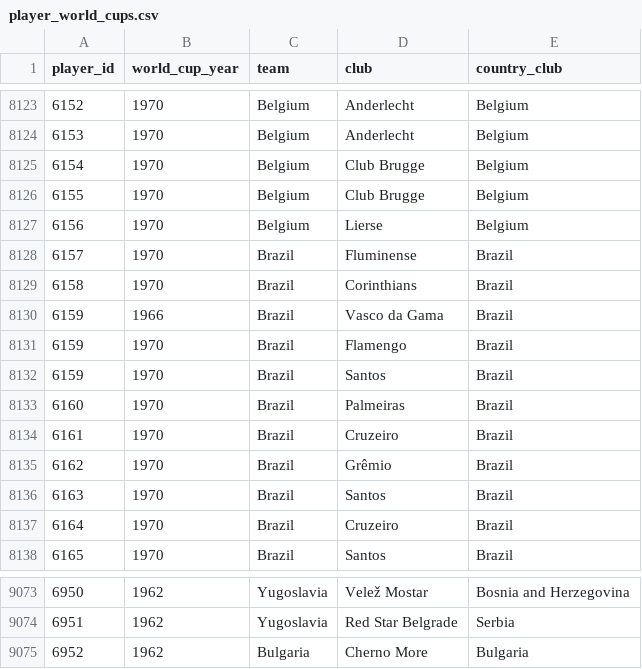
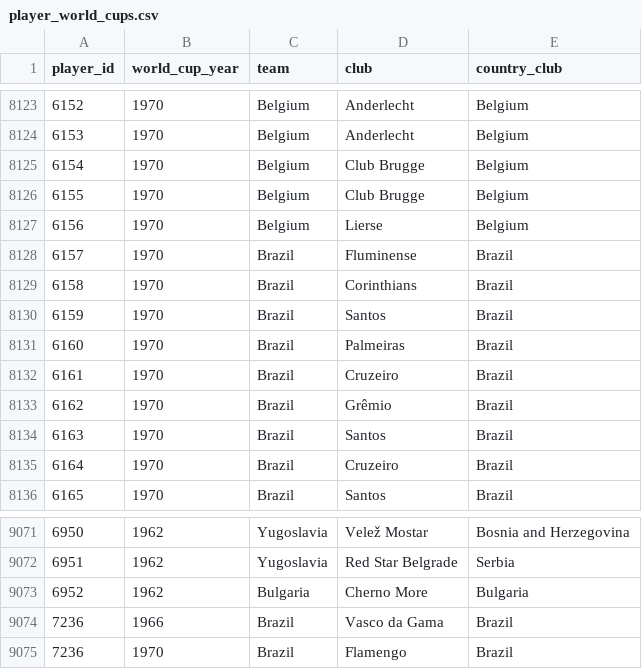
Before and after one commit to rbetis35/mundiales-futbol-datos, a CSV file: WorldCups/players/player_world_cups.csv, drawn as a sheet; only a part is shown, gaps mark what is left out; removed rows and columns are numbered as before the commit, all else as after; the diff names each change by its address in the sheet, - before the commit and + after, or states it on an @@ line.

Commit message:
Update player_world_cups.csv

```diff
--- a/WorldCups/players/player_world_cups.csv
+++ b/WorldCups/players/player_world_cups.csv
-row 8130: 6159 | 1966 | Brazil | Vasco da Gama | Brazil
-row 8131: 6159 | 1970 | Brazil | Flamengo | Brazil
+row 9074: 7236 | 1966 | Brazil | Vasco da Gama | Brazil
+row 9075: 7236 | 1970 | Brazil | Flamengo | Brazil
```
